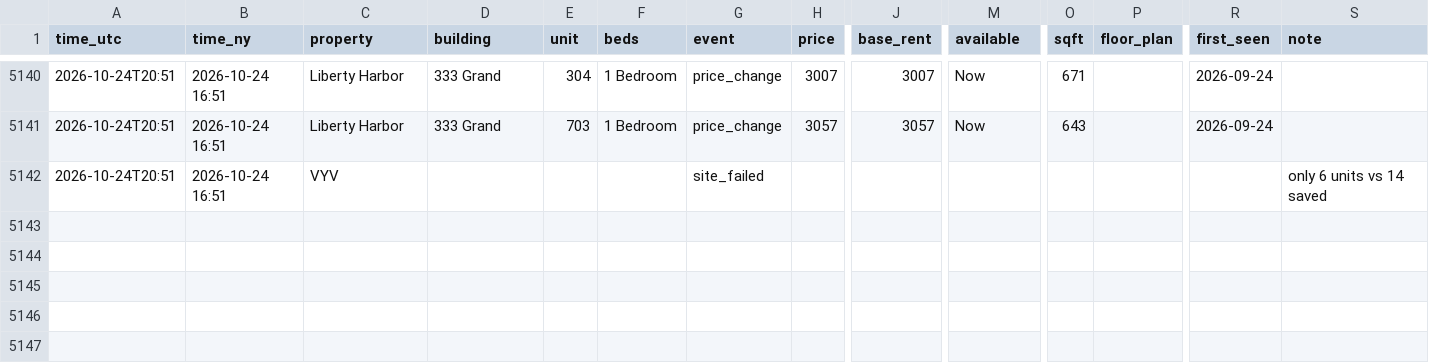
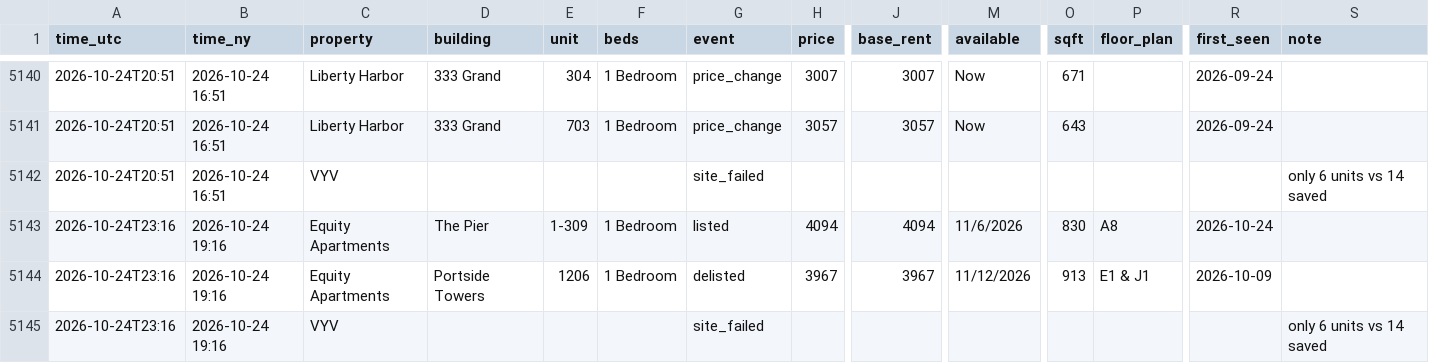
Before and after one commit to sanveg-rane-13/rental-tracker, a CSV file: data/history/events.csv, drawn as a sheet; only a part is shown, gaps mark what is left out; rows hold the shown columns only; the diff names each change by its address in the sheet, - before the commit and + after, or states it on an @@ line.

```diff
--- a/data/history/events.csv
+++ b/data/history/events.csv
+row 5143: 2026-10-24T23:16 | 2026-10-24 19:16 | Equity Apartments | The Pier | 1-309 | 1 Bedroom | listed | 4094 | 4094 | 11/6/2026 | 830 | A8 | 2026-10-24
+row 5144: 2026-10-24T23:16 | 2026-10-24 19:16 | Equity Apartments | Portside Towers | 1206 | 1 Bedroom | delisted | 3967 | 3967 | 11/12/2026 | 913 | E1 & J1 | 2026-10-09
+row 5145: 2026-10-24T23:16 | 2026-10-24 19:16 | VYV |  |  |  | site_failed |  |  |  |  |  |  | only 6 units vs 14 saved
```
Also changed, not shown: 9 other files.
